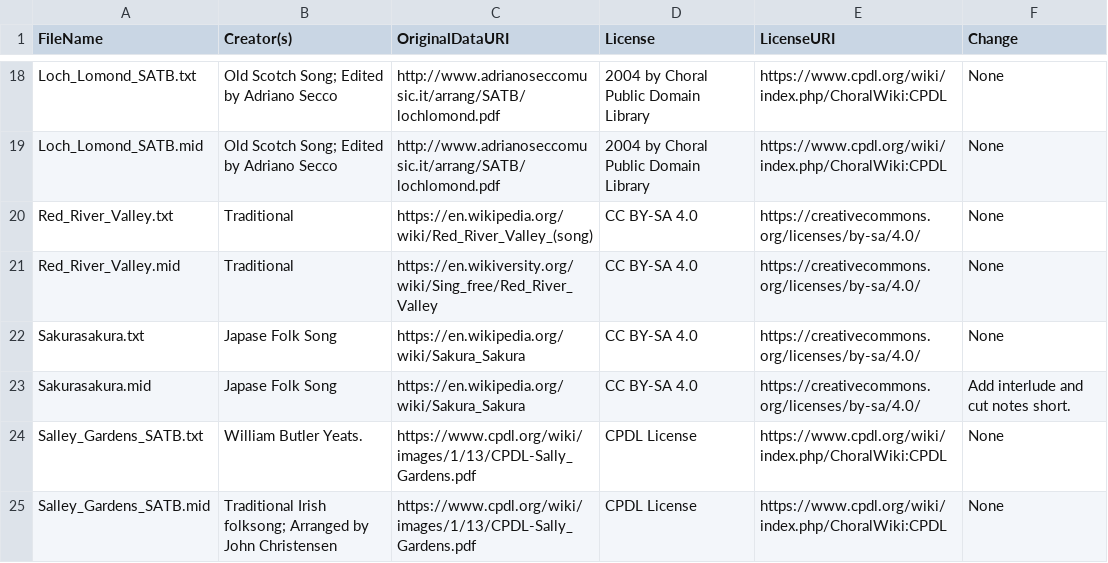
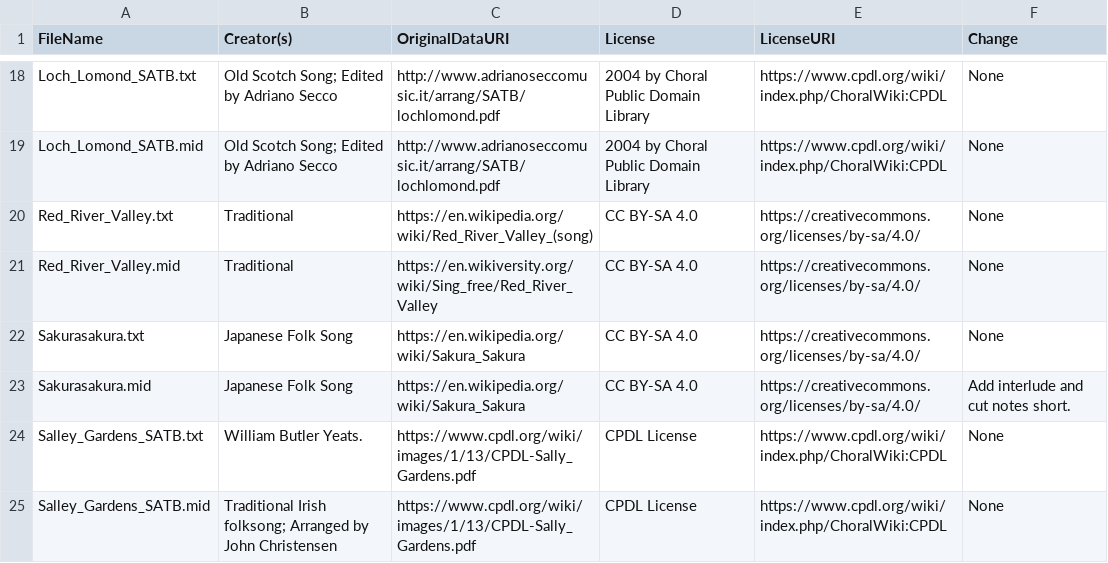
Before and after one commit to toymusicscore/1, a CSV file: docs/data/License_Data.csv, drawn as a sheet; only a part is shown, gaps mark what is left out.

Commit message:
sakura japanese

```diff
--- a/docs/data/License_Data.csv
+++ b/docs/data/License_Data.csv
@@ -21,4 +21,4 @@ Red_River_Valley.txt,Traditional,https://en.wikipedia.org/wiki/Red_River_Valley_
 Red_River_Valley.mid,Traditional,https://en.wikiversity.org/wiki/Sing_free/Red_River_Valley,CC BY-SA 4.0,https://creativecommons.org/licenses/by-sa/4.0/,None
-Sakurasakura.txt,Japase Folk Song,https://en.wikipedia.org/wiki/Sakura_Sakura,CC BY-SA 4.0,https://creativecommons.org/licenses/by-sa/4.0/,None
-Sakurasakura.mid,Japase Folk Song,https://en.wikipedia.org/wiki/Sakura_Sakura,CC BY-SA 4.0,https://creativecommons.org/licenses/by-sa/4.0/,Add interlude and cut notes short.
+Sakurasakura.txt,Japanese Folk Song,https://en.wikipedia.org/wiki/Sakura_Sakura,CC BY-SA 4.0,https://creativecommons.org/licenses/by-sa/4.0/,None
+Sakurasakura.mid,Japanese Folk Song,https://en.wikipedia.org/wiki/Sakura_Sakura,CC BY-SA 4.0,https://creativecommons.org/licenses/by-sa/4.0/,Add interlude and cut notes short.
 Salley_Gardens_SATB.txt,William Butler Yeats.,https://www.cpdl.org/wiki/images/1/13/CPDL-Sally_Gardens.pdf,CPDL License,https://www.cpdl.org/wiki/index.php/ChoralWiki:CPDL,None
```
Also changed, not shown: 1 other file.
